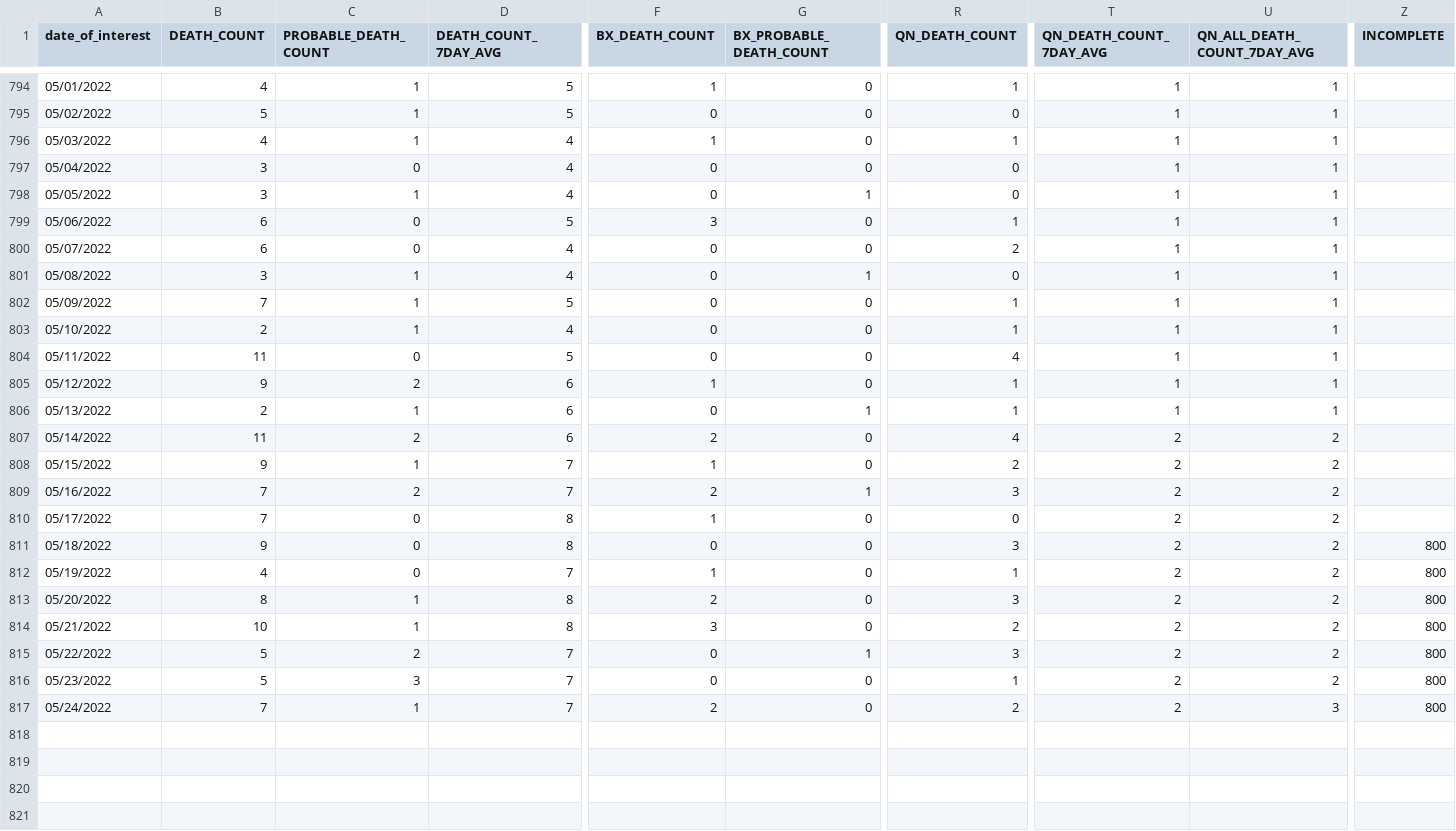
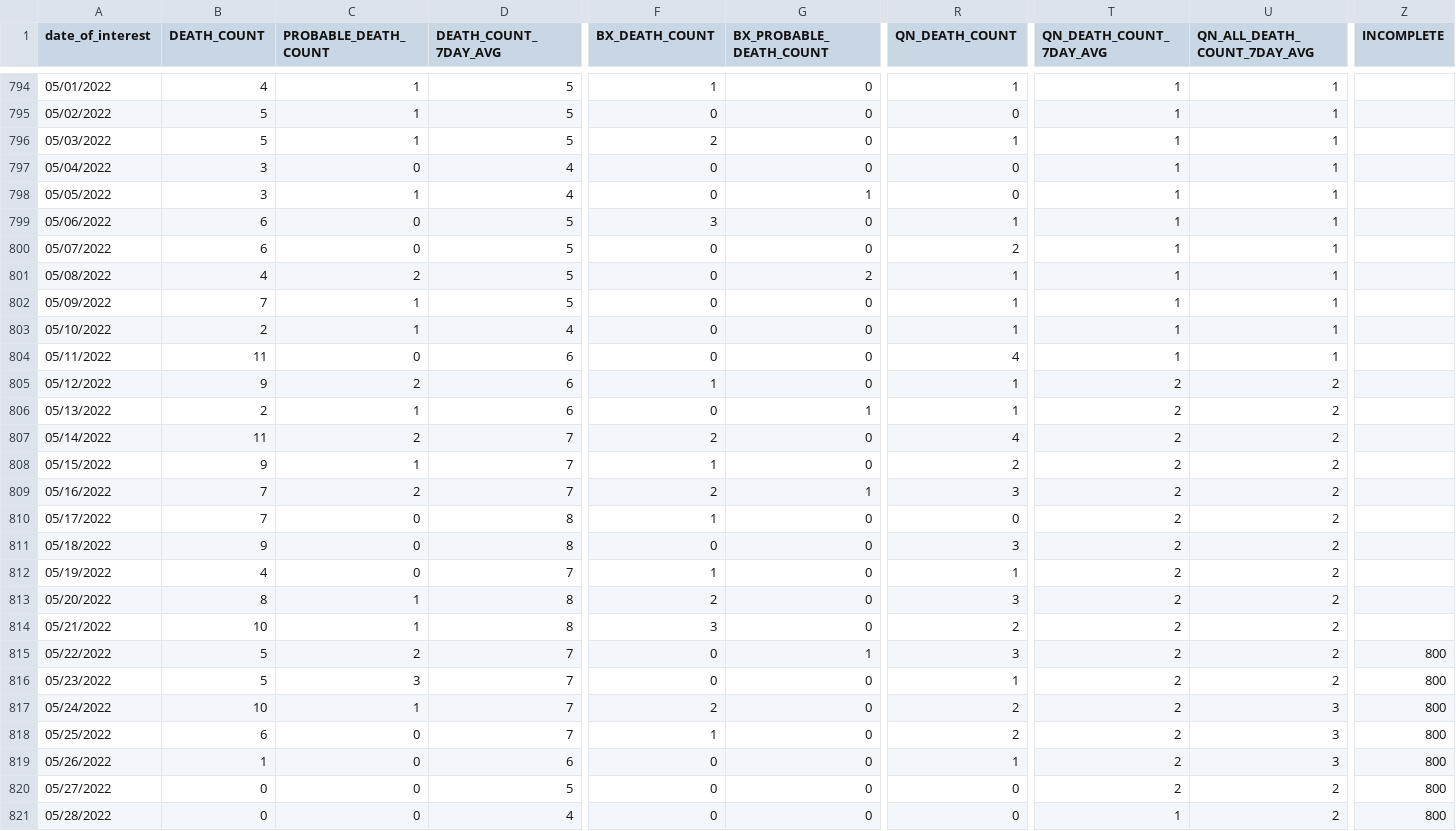
Before and after one commit to justinm0rgan/nyc_covid_tracker, a CSV file: coronavirus-data-master/trends/deaths-by-day.csv, drawn as a sheet; only a part is shown, gaps mark what is left out; rows hold the shown columns only; the diff covers the shown part only; the diff names each change by its address in the sheet, - before the commit and + after, or states it on an @@ line.

```diff
--- a/coronavirus-data-master/trends/deaths-by-day.csv
+++ b/coronavirus-data-master/trends/deaths-by-day.csv
-B796 (DEATH_COUNT): 4
+B796 (DEATH_COUNT): 5
-D796 (DEATH_COUNT_7DAY_AVG): 4
+D796 (DEATH_COUNT_7DAY_AVG): 5
-F796 (BX_DEATH_COUNT): 1
+F796 (BX_DEATH_COUNT): 2
-D800:D801 (DEATH_COUNT_7DAY_AVG): 4
+D800:D801 (DEATH_COUNT_7DAY_AVG): 5
-B801 (DEATH_COUNT): 3
+B801 (DEATH_COUNT): 4
-C801 (PROBABLE_DEATH_COUNT): 1
+C801 (PROBABLE_DEATH_COUNT): 2
-G801 (BX_PROBABLE_DEATH_COUNT): 1
+G801 (BX_PROBABLE_DEATH_COUNT): 2
-R801 (QN_DEATH_COUNT): 0
+R801 (QN_DEATH_COUNT): 1
-D804 (DEATH_COUNT_7DAY_AVG): 5
+D804 (DEATH_COUNT_7DAY_AVG): 6
-T805:T806 (QN_DEATH_COUNT_7DAY_AVG): 1
+T805:T806 (QN_DEATH_COUNT_7DAY_AVG): 2
-U805:U806 (QN_ALL_DEATH_COUNT_7DAY_AVG): 1
+U805:U806 (QN_ALL_DEATH_COUNT_7DAY_AVG): 2
-D807 (DEATH_COUNT_7DAY_AVG): 6
+D807 (DEATH_COUNT_7DAY_AVG): 7
-Z811:Z814 (INCOMPLETE): 800
+Z811:Z814 (INCOMPLETE): (empty)
-B817 (DEATH_COUNT): 7
+B817 (DEATH_COUNT): 10
+row 818: 05/25/2022 | 6 | 0 | 7 | 1 | 0 | 2 | 2 | 3 | 800
+row 819: 05/26/2022 | 1 | 0 | 6 | 0 | 0 | 1 | 2 | 3 | 800
+row 820: 05/27/2022 | 0 | 0 | 5 | 0 | 0 | 0 | 2 | 2 | 800
+row 821: 05/28/2022 | 0 | 0 | 4 | 0 | 0 | 0 | 1 | 2 | 800
```
Also changed, not shown: 9 edited cells elsewhere in this file, coronavirus-data-master/latest/pp-by-modzcta.csv, coronavirus-data-master/trends/cases-by-day.csv, 25 other files.
